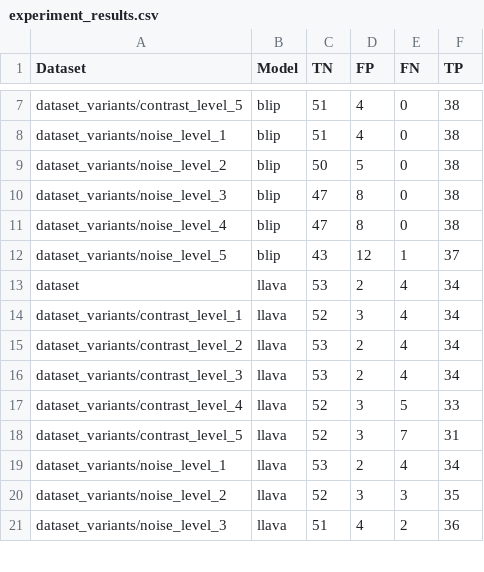
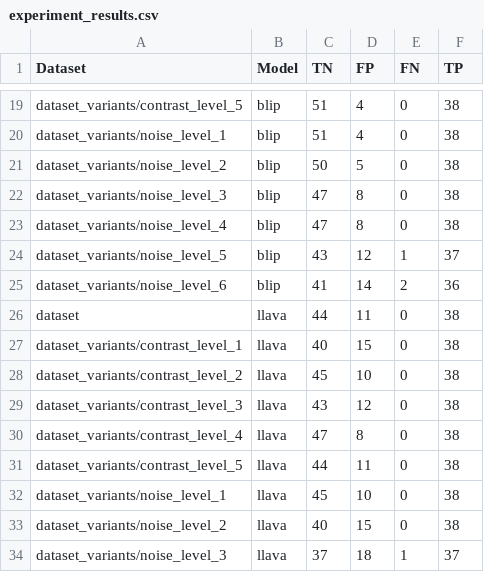
Before and after one commit to Yonom1/Neuroscience-Project, a CSV file: experiment_results.csv, drawn as a sheet; only a part is shown, gaps mark what is left out; the diff covers the shown part only.

```diff
--- a/experiment_results.csv
+++ b/experiment_results.csv
@@ -12,10 +24,11 @@ dataset_variants/noise_level_4,blip,47,8,0,38
 dataset_variants/noise_level_5,blip,43,12,1,37
-dataset,llava,53,2,4,34
-dataset_variants/contrast_level_1,llava,52,3,4,34
-dataset_variants/contrast_level_2,llava,53,2,4,34
-dataset_variants/contrast_level_3,llava,53,2,4,34
-dataset_variants/contrast_level_4,llava,52,3,5,33
-dataset_variants/contrast_level_5,llava,52,3,7,31
-dataset_variants/noise_level_1,llava,53,2,4,34
-dataset_variants/noise_level_2,llava,52,3,3,35
-dataset_variants/noise_level_3,llava,51,4,2,36
+dataset_variants/noise_level_6,blip,41,14,2,36
+dataset,llava,44,11,0,38
+dataset_variants/contrast_level_1,llava,40,15,0,38
+dataset_variants/contrast_level_2,llava,45,10,0,38
+dataset_variants/contrast_level_3,llava,43,12,0,38
+dataset_variants/contrast_level_4,llava,47,8,0,38
+dataset_variants/contrast_level_5,llava,44,11,0,38
+dataset_variants/noise_level_1,llava,45,10,0,38
+dataset_variants/noise_level_2,llava,40,15,0,38
+dataset_variants/noise_level_3,llava,37,18,1,37
```
Also changed, not shown: 25 added rows and 8 edited cells elsewhere in this file, 4 other files.
